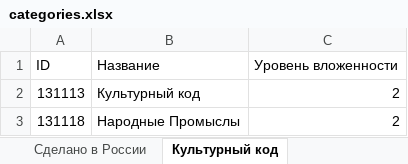
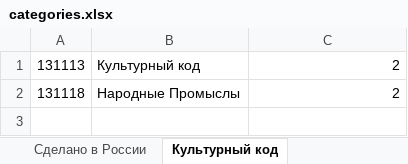
Before and after one commit to backsterstockman/megatop_test_task, an Excel workbook: categories.xlsx, sheet Культурный код, drawn as a sheet; values as stored, in another font and other column widths than the file's, no borders; the diff names each change by its address in the sheet, - before the commit and + after, or states it on an @@ line.

```diff
--- a/categories.xlsx (sheet Культурный код)
+++ b/categories.xlsx (sheet Культурный код)
-row 1: ID | Название | Уровень вложенности
```
Also changed, not shown: sheet Цифровые товары, sheet Транспортные средства, sheet Адаптивные товары, sheet Товары для взрослых, sheet Ювелирные изделия, sheet Канцтовары, 20 more sheets, 4 other files.
